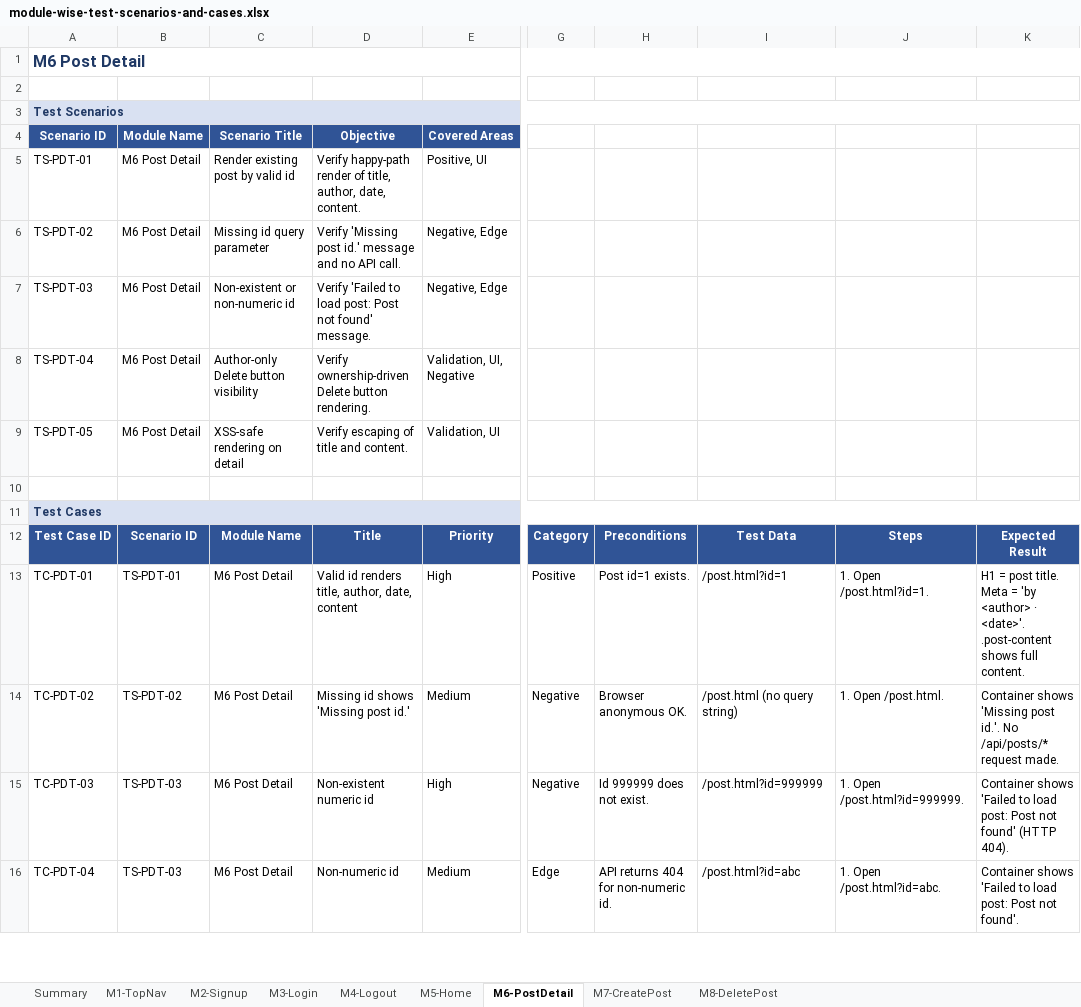
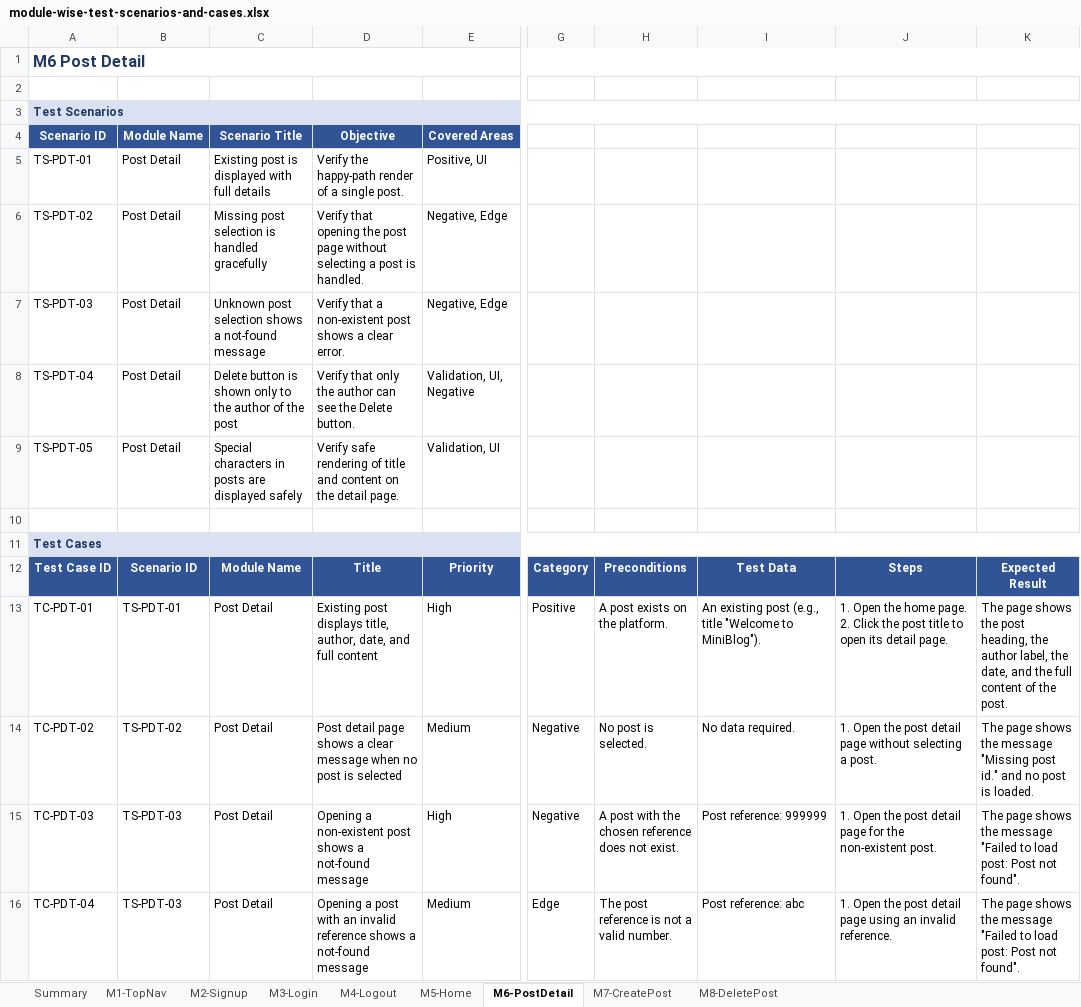
Before and after one commit to sqa147/blog, an Excel workbook: module-wise-test-scenarios-and-cases.xlsx, sheet M6-PostDetail, drawn as a sheet; only a part is shown, gaps mark what is left out; values as stored, in another font and other column widths than the file's, no borders; ↵ is a line break in a cell; the diff covers the shown part only; the diff names each change by its address in the sheet, - before the commit and + after, or states it on an @@ line.

```diff
--- a/module-wise-test-scenarios-and-cases.xlsx (sheet M6-PostDetail)
+++ b/module-wise-test-scenarios-and-cases.xlsx (sheet M6-PostDetail)
-B5:B9: M6 Post Detail
+B5:B9: Post Detail
-C5: Render existing post by valid id
+C5: Existing post is displayed with full details
-D5: Verify happy-path render of title, author, date, content.
+D5: Verify the happy-path render of a single post.
-C6: Missing id query parameter
+C6: Missing post selection is handled gracefully
-D6: Verify 'Missing post id.' message and no API call.
+D6: Verify that opening the post page without selecting a post is handled.
-C7: Non-existent or non-numeric id
+C7: Unknown post selection shows a not-found message
-D7: Verify 'Failed to load post: Post not found' message.
+D7: Verify that a non-existent post shows a clear error.
-C8: Author-only Delete button visibility
+C8: Delete button is shown only to the author of the post
-D8: Verify ownership-driven Delete button rendering.
+D8: Verify that only the author can see the Delete button.
-C9: XSS-safe rendering on detail
+C9: Special characters in posts are displayed safely
-D9: Verify escaping of title and content.
+D9: Verify safe rendering of title and content on the detail page.
-C13:C16: M6 Post Detail
+C13:C16: Post Detail
-D13: Valid id renders title, author, date, content
+D13: Existing post displays title, author, date, and full content
-H13: Post id=1 exists.
+H13: A post exists on the platform.
-I13: /post.html?id=1
+I13: An existing post (e.g., title "Welcome to MiniBlog").
-J13: 1. Open /post.html?id=1.
+J13: 1. Open the home page. ↵ 2. Click the post title to open its detail page.
-K13: H1 = post title. Meta = 'by <author> · <date>'. .post-content shows full content.
+K13: The page shows the post heading, the author label, the date, and the full content of the post.
-D14: Missing id shows 'Missing post id.'
+D14: Post detail page shows a clear message when no post is selected
-H14: Browser anonymous OK.
+H14: No post is selected.
-I14: /post.html (no query string)
+I14: No data required.
-J14: 1. Open /post.html.
+J14: 1. Open the post detail page without selecting a post.
-K14: Container shows 'Missing post id.'. No /api/posts/* request made.
+K14: The page shows the message "Missing post id." and no post is loaded.
-D15: Non-existent numeric id
+D15: Opening a non-existent post shows a not-found message
-H15: Id 999999 does not exist.
+H15: A post with the chosen reference does not exist.
-I15: /post.html?id=999999
+I15: Post reference: 999999
-J15: 1. Open /post.html?id=999999.
+J15: 1. Open the post detail page for the non-existent post.
-K15: Container shows 'Failed to load post: Post not found' (HTTP 404).
+K15: The page shows the message "Failed to load post: Post not found".
-D16: Non-numeric id
+D16: Opening a post with an invalid reference shows a not-found message
-H16: API returns 404 for non-numeric id.
+H16: The post reference is not a valid number.
-I16: /post.html?id=abc
+I16: Post reference: abc
-J16: 1. Open /post.html?id=abc.
+J16: 1. Open the post detail page using an invalid reference.
-K16: Container shows 'Failed to load post: Post not found'.
+K16: The page shows the message "Failed to load post: Post not found".
```
Also changed, not shown: 36 edited cells elsewhere in this sheet, sheet M3-Login, sheet M2-Signup, sheet M7-CreatePost, sheet M5-Home, sheet M8-DeletePost, sheet M1-TopNav, 2 more sheets, 13 other files.
